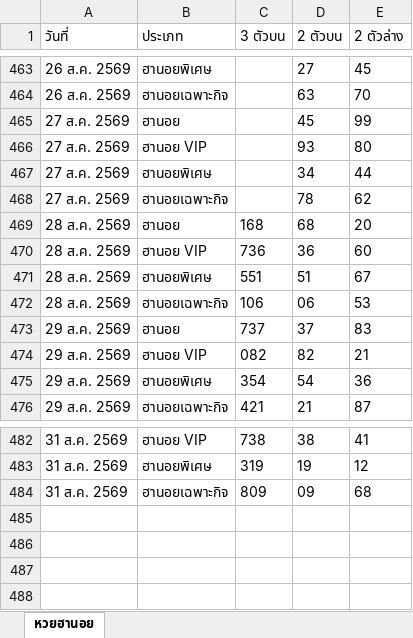
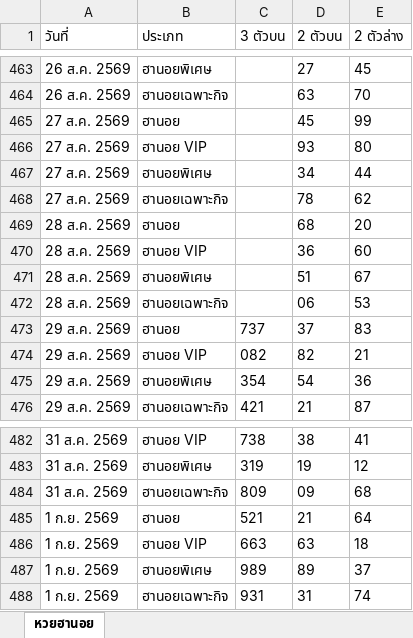
Before and after one commit to thitiphorn-data/lekdee-lao-lottery, an Excel workbook: hanoi_history.xlsx, sheet หวยฮานอย, drawn as a sheet; only a part is shown, gaps mark what is left out; values as stored, in another font and other column widths than the file's, no borders; the diff names each change by its address in the sheet, - before the commit and + after, or states it on an @@ line.

```diff
--- a/hanoi_history.xlsx (sheet หวยฮานอย)
+++ b/hanoi_history.xlsx (sheet หวยฮานอย)
-C469 (3 ตัวบน): 168
+C469 (3 ตัวบน): (empty)
-C470 (3 ตัวบน): 736
+C470 (3 ตัวบน): (empty)
-C471 (3 ตัวบน): 551
+C471 (3 ตัวบน): (empty)
-C472 (3 ตัวบน): 106
+C472 (3 ตัวบน): (empty)
+row 485: 1 ก.ย. 2569 | ฮานอย | 521 | 21 | 64
+row 486: 1 ก.ย. 2569 | ฮานอย VIP | 663 | 63 | 18
+row 487: 1 ก.ย. 2569 | ฮานอยพิเศษ | 989 | 89 | 37
+row 488: 1 ก.ย. 2569 | ฮานอยเฉพาะกิจ | 931 | 31 | 74
```
Also changed, not shown: lao_history.xlsx, 6 other files.
